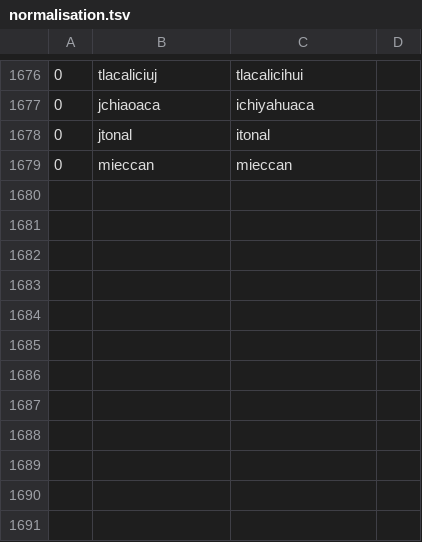
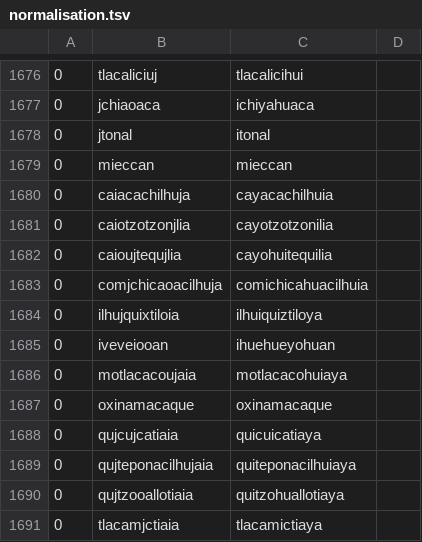
Before and after one commit to ftyers/UD_Classical_Nahuatl-FloCo, a TSV file: scripts/normalisation.tsv, drawn as a sheet; only a part is shown, gaps mark what is left out; the diff names each change by its address in the sheet, - before the commit and + after, or states it on an @@ line.

```diff
--- a/scripts/normalisation.tsv
+++ b/scripts/normalisation.tsv
+row 1680: 0 | caiacachilhuja | cayacachilhuia
+row 1681: 0 | caiotzotzonjlia | cayotzotzonilia
+row 1682: 0 | caioujtequjlia | cayohuitequilia
+row 1683: 0 | comjchicaoacilhuja | comichicahuacilhuia
+row 1684: 0 | ilhujquixtiloia | ilhuiquiztiloya
+row 1685: 0 | iveveiooan | ihuehueyohuan
+row 1686: 0 | motlacacoujaia | motlacacohuiaya
+row 1687: 0 | oxinamacaque | oxinamacaque
+row 1688: 0 | qujcujcatiaia | quicuicatiaya
+row 1689: 0 | qujteponacilhujaia | quiteponacilhuiaya
+row 1690: 0 | qujtzooallotiaia | quitzohuallotiaya
+row 1691: 0 | tlacamjctiaia | tlacamictiaya
```
Also changed, not shown: scripts/lexicon.tsv.
